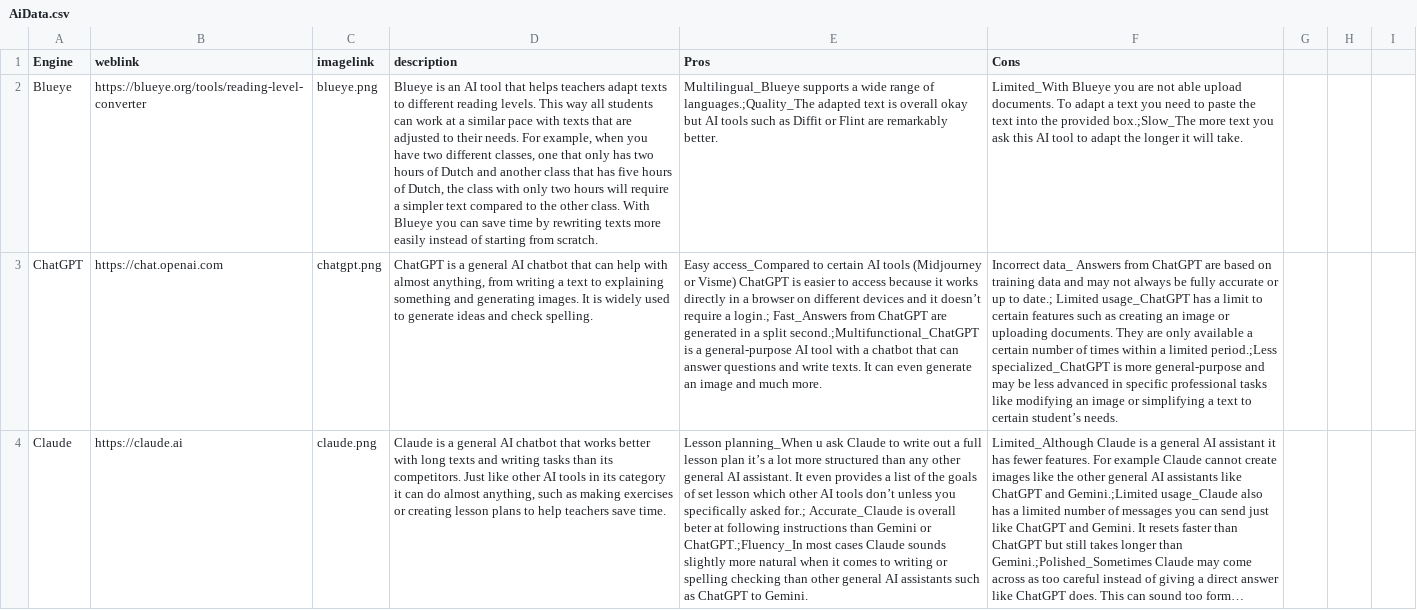
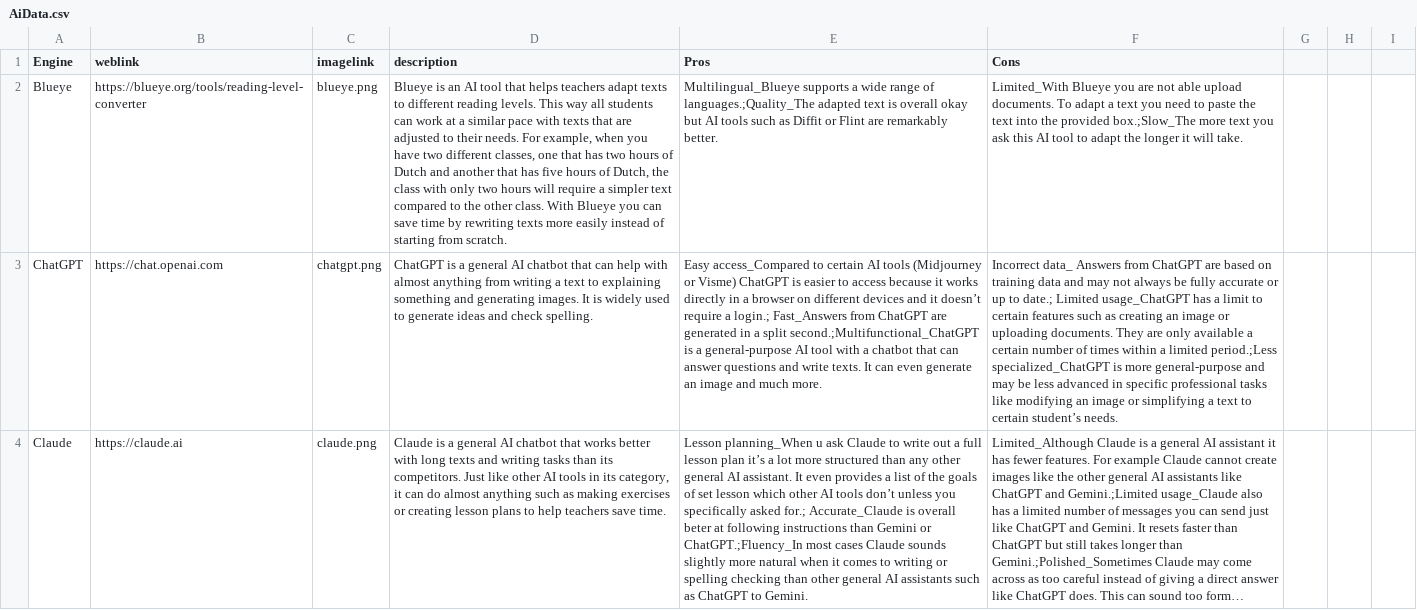
Before and after one commit to thomasmorer0982323-cmyk/AI-Tools, a CSV file: data/AiData.csv, drawn as a sheet; only a part is shown; long unchanged cells end in …; the diff covers the shown part only; the diff names each change by its address in the sheet, - before the commit and + after, or states it on an @@ line.

Commit message:
spelling foute verbeterd

```diff
--- a/data/AiData.csv
+++ b/data/AiData.csv
-D2 (description): …one that only has two hours of Dutch and another class that has…
+D2 (description): …one that has two hours of Dutch and another that has…
-D3 (description): …with almost anything, from writing…
+D3 (description): …with almost anything from writing…
-D4 (description): …in its category it can do almost anything, such as…
+D4 (description): …in its category, it can do almost anything such as…
```
Also changed, not shown: 14 edited cells elsewhere in this file.
